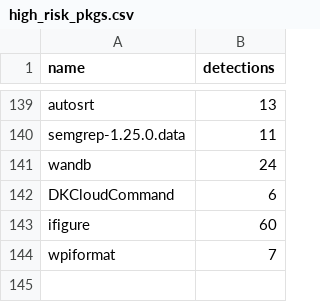
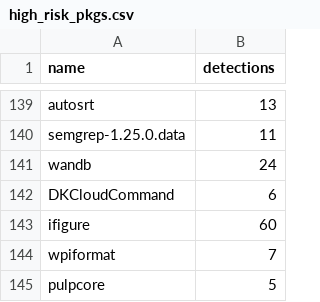
Before and after one commit to h4sh5/pypi-auto-scanner, a CSV file: high_risk_pkgs.csv, drawn as a sheet; only a part is shown, gaps mark what is left out.

```diff
--- a/high_risk_pkgs.csv
+++ b/high_risk_pkgs.csv
@@ -144 +144,2 @@ ifigure,60
 wpiformat,7
+pulpcore,5
```
Also changed, not shown: 5 other files.
